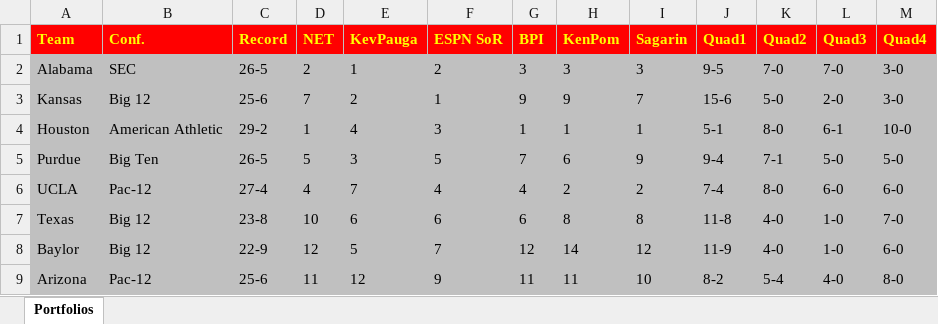
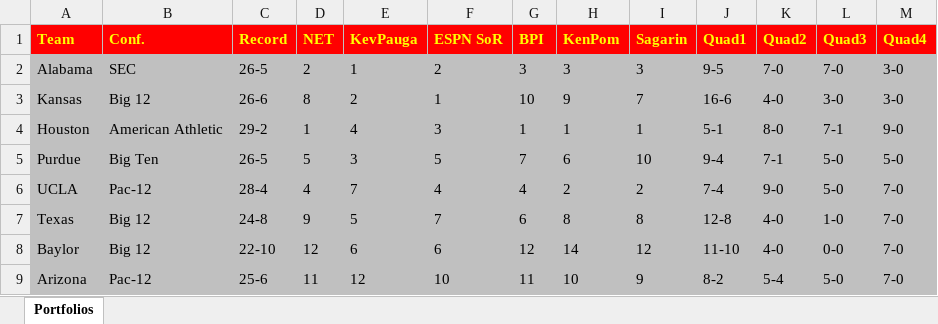
Before and after one commit to brk9009/NCAATournament, an Excel workbook: bracketology.xlsx, sheet Portfolios, drawn as a sheet; only a part is shown; values as stored, in another font and other column widths than the file's, no borders; the diff covers the shown part only; the diff names each change by its address in the sheet, - before the commit and + after, or states it on an @@ line.

```diff
--- a/bracketology.xlsx (sheet Portfolios)
+++ b/bracketology.xlsx (sheet Portfolios)
-C3 (Record): 25-6
+C3 (Record): 26-6
-D3 (NET): 7
+D3 (NET): 8
-G3 (BPI): 9
+G3 (BPI): 10
-J3 (Quad1): 15-6
+J3 (Quad1): 16-6
-K3 (Quad2): 5-0
+K3 (Quad2): 4-0
-L3 (Quad3): 2-0
+L3 (Quad3): 3-0
-L4 (Quad3): 6-1
+L4 (Quad3): 7-1
-M4 (Quad4): 10-0
+M4 (Quad4): 9-0
-I5 (Sagarin): 9
+I5 (Sagarin): 10
-C6 (Record): 27-4
+C6 (Record): 28-4
-K6 (Quad2): 8-0
+K6 (Quad2): 9-0
-L6 (Quad3): 6-0
+L6 (Quad3): 5-0
-M6 (Quad4): 6-0
+M6 (Quad4): 7-0
-C7 (Record): 23-8
+C7 (Record): 24-8
-D7 (NET): 10
+D7 (NET): 9
-E7 (KevPauga): 6
+E7 (KevPauga): 5
-F7 (ESPN SoR): 6
+F7 (ESPN SoR): 7
-J7 (Quad1): 11-8
+J7 (Quad1): 12-8
-C8 (Record): 22-9
+C8 (Record): 22-10
-E8 (KevPauga): 5
+E8 (KevPauga): 6
-F8 (ESPN SoR): 7
+F8 (ESPN SoR): 6
-J8 (Quad1): 11-9
+J8 (Quad1): 11-10
-L8 (Quad3): 1-0
+L8 (Quad3): 0-0
-M8 (Quad4): 6-0
+M8 (Quad4): 7-0
-F9 (ESPN SoR): 9
+F9 (ESPN SoR): 10
-H9 (KenPom): 11
+H9 (KenPom): 10
-I9 (Sagarin): 10
+I9 (Sagarin): 9
-L9 (Quad3): 4-0
+L9 (Quad3): 5-0
-M9 (Quad4): 8-0
+M9 (Quad4): 7-0
```
Also changed, not shown: 10 added rows, 6 removed rows and 349 edited cells elsewhere in this sheet, 1 other file.
